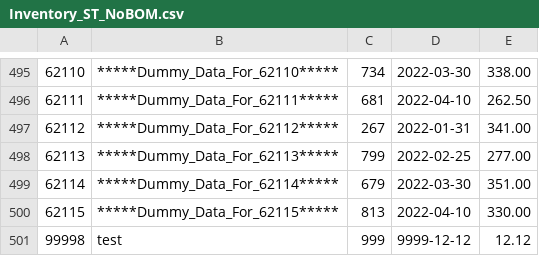
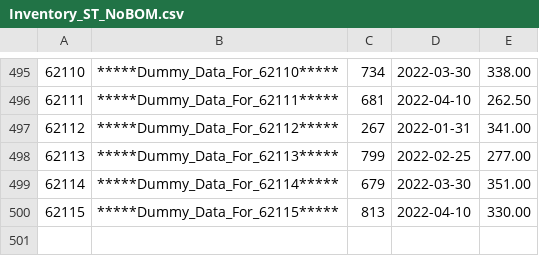
Before and after one commit to jeanmikhaelfuentes/WarehouseManagementSystem, a CSV file: Inventory_ST_NoBOM.csv, drawn as a sheet; only a part is shown, gaps mark what is left out; the diff names each change by its address in the sheet, - before the commit and + after, or states it on an @@ line.

Commit message:
Update nobom

```diff
--- a/Inventory_ST_NoBOM.csv
+++ b/Inventory_ST_NoBOM.csv
-row 501: 99998 | test | 999 | 9999-12-12 | 12.12
```
